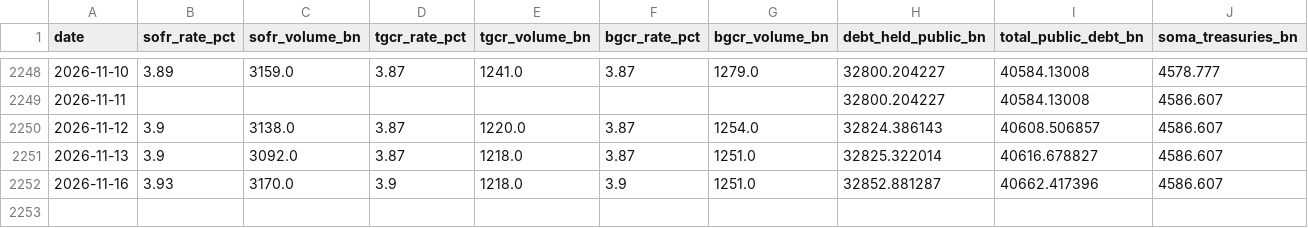
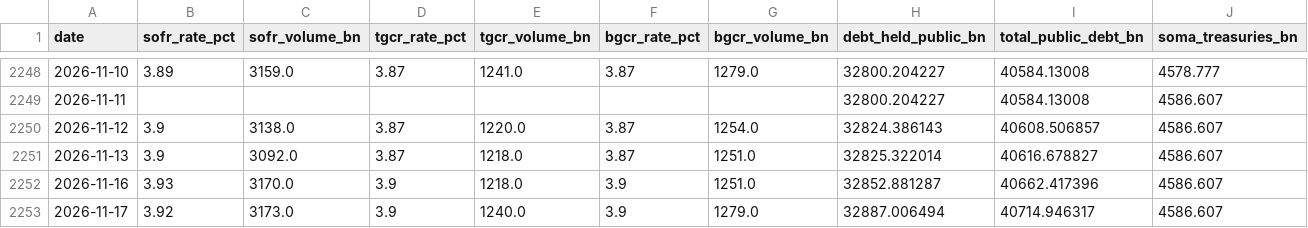
Before and after one commit to AugustineCarB/collateral_multiplier, a CSV file: data/collateral_multiplier_proxy.csv, drawn as a sheet; only a part is shown, gaps mark what is left out; rows hold the shown columns only; the diff names each change by its address in the sheet, - before the commit and + after, or states it on an @@ line.

```diff
--- a/data/collateral_multiplier_proxy.csv
+++ b/data/collateral_multiplier_proxy.csv
+row 2253: 2026-11-17 | 3.92 | 3173.0 | 3.9 | 1240.0 | 3.9 | 1279.0 | 32887.006494 | 40714.946317 | 4586.607
```
Also changed, not shown: 1 other file.
